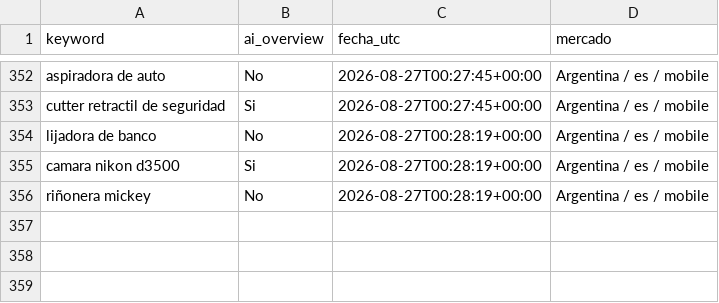
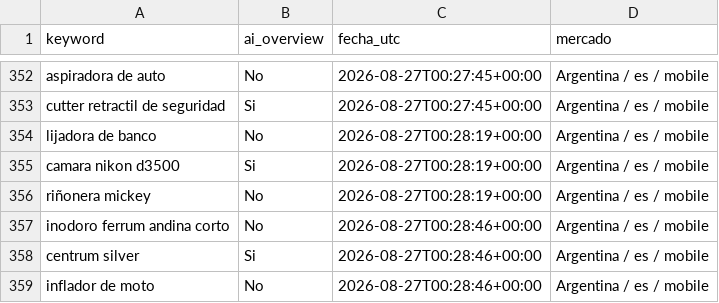
Before and after one commit to NFerreiro/lawebpiola, a CSV file: estado/muestra_mcp.csv, drawn as a sheet; only a part is shown, gaps mark what is left out; the diff names each change by its address in the sheet, - before the commit and + after, or states it on an @@ line.

```diff
--- a/estado/muestra_mcp.csv
+++ b/estado/muestra_mcp.csv
+row 357: inodoro ferrum andina corto | No | 2026-08-27T00:28:46+00:00 | Argentina / es / mobile
+row 358: centrum silver | Si | 2026-08-27T00:28:46+00:00 | Argentina / es / mobile
+row 359: inflador de moto | No | 2026-08-27T00:28:46+00:00 | Argentina / es / mobile
```
